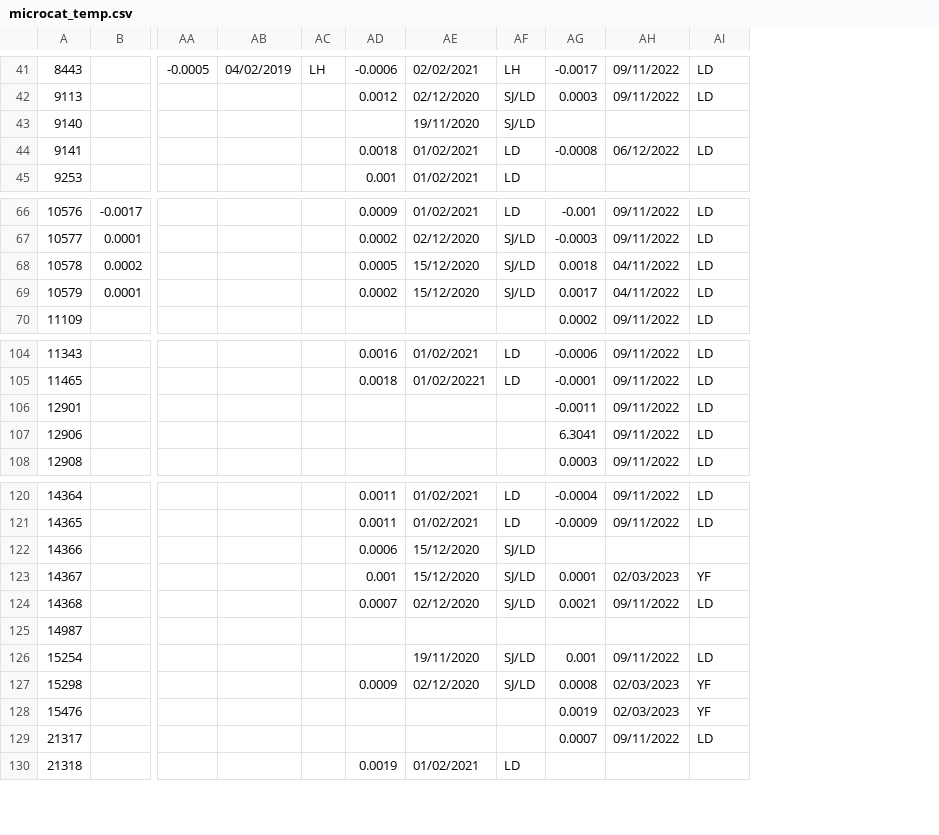
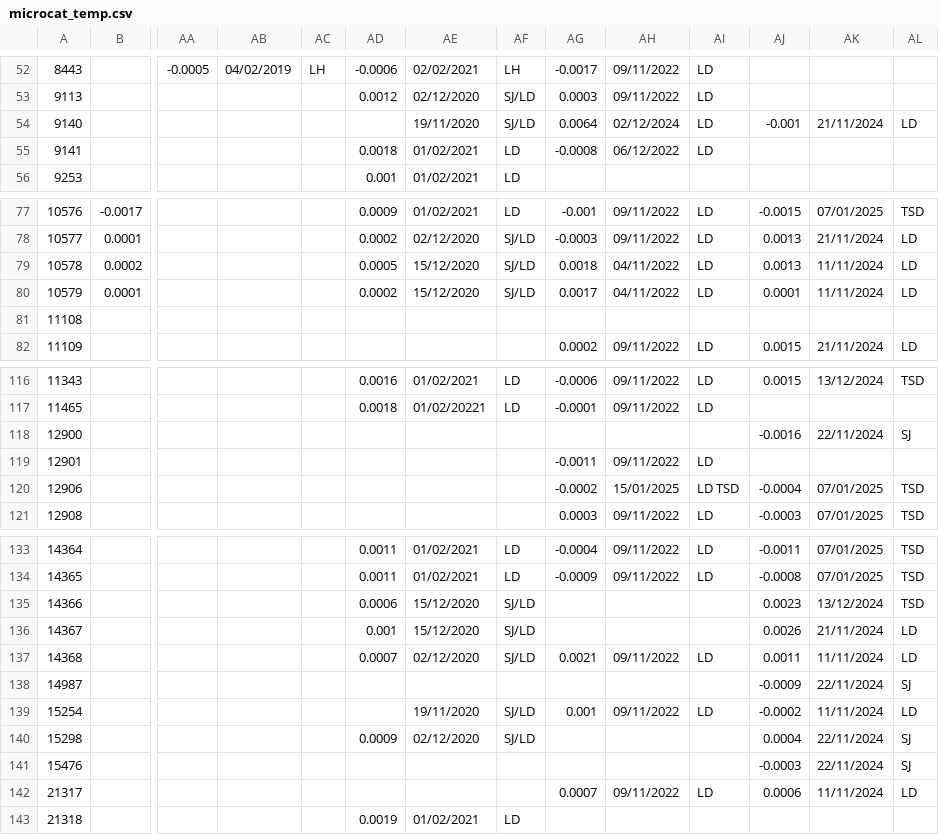
Before and after one commit to ScotMarPhys/m_moorproc_toolbox, a CSV file: metadata/cal_coef/osnap/microcat_temp.csv, drawn as a sheet; only a part is shown, gaps mark what is left out; addresses are those after the commit; rows hold the shown columns only; the diff covers the shown part only; the diff names each change by its address in the sheet, - before the commit and + after, or states it on an @@ line.

```diff
--- a/metadata/cal_coef/osnap/microcat_temp.csv
+++ b/metadata/cal_coef/osnap/microcat_temp.csv
+column AJ, row 54: -0.001; rows 77-80: -0.0015 | 0.0013 | 0.0013 | 0.0001; row 82: 0.0015; row 116: 0.0015; rows 120-121: -0.0004 | -0.0003; rows 133-142: -0.0011 | -0.0008 | 0.0023 | 0.0026 | 0.0011 | -0.0009 | -0.0002 | 0.0004 | -0.0003 | 0.0006
+column AK, row 54: 21/11/2024; rows 77-80: 07/01/2025 | 21/11/2024 | 11/11/2024 | 11/11/2024; row 82: 21/11/2024; row 116: 13/12/2024; rows 120-121: 07/01/2025 | 07/01/2025; rows 133-142: 07/01/2025 | 07/01/2025 | 13/12/2024 | 21/11/2024 | 11/11/2024 | 22/11/2024 | 11/11/2024 | 22/11/2024 | 22/11/2024 | 11/11/2024
+column AL, row 54: LD; rows 77-80: TSD | LD | LD | LD; row 82: LD; row 116: TSD; rows 120-121: TSD | TSD; rows 133-142: TSD | TSD | TSD | LD | LD | SJ | LD | SJ | SJ | LD
-AG54: (empty)
+AG54: 0.0064
-AH54: (empty)
+AH54: 02/12/2024
-AI54: (empty)
+AI54: LD
+row 81: 11108
+row 118: 12900 |  |  |  |  |  |  |  |  |  |  | -0.0016 | 22/11/2024 | SJ
-AG120: 6.3041
+AG120: -0.0002
-AH120: 09/11/2022
+AH120: 15/01/2025
-AI120: LD
+AI120: LD TSD
-AG136: 0.0001
+AG136: (empty)
-AH136: 02/03/2023
+AH136: (empty)
-AI136: YF
+AI136: (empty)
-AG140: 0.0008
+AG140: (empty)
-AH140:AH141: 02/03/2023
+AH140:AH141: (empty)
-AI140:AI141: YF
+AI140:AI141: (empty)
-AG141: 0.0019
+AG141: (empty)
```
Also changed, not shown: 11 added rows elsewhere in this file, metadata/cal_coef/osnap/microcat_calib_cruise.csv, metadata/cal_coef/osnap/microcat_cond.csv, 9 other files.
